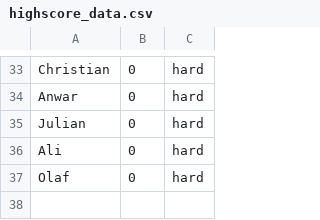
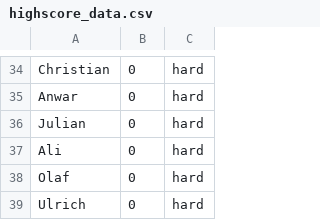
Before and after one commit to 53-50/QuizApp, a CSV file: data/highscore_data.csv, drawn as a sheet; only a part is shown, gaps mark what is left out; the diff covers the shown part only; the diff names each change by its address in the sheet, - before the commit and + after, or states it on an @@ line.

```diff
--- a/data/highscore_data.csv
+++ b/data/highscore_data.csv
+row 39: Ulrich | 0 | hard
```
Also changed, not shown: 2 added rows, 1 removed row and 23 edited cells elsewhere in this file, 3 other files.
